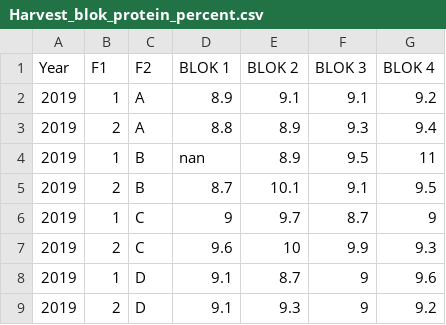
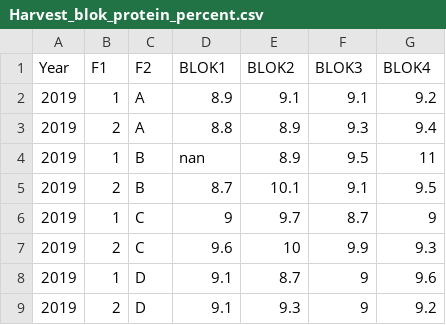
Before and after one commit to perabrahamsen/daisy-model, a CSV file: project/commit/data/Harvest_blok_protein_percent.csv, drawn as a sheet; the diff names each change by its address in the sheet, - before the commit and + after, or states it on an @@ line.

Commit message:
got all plots (for now) for commit

```diff
--- a/project/commit/data/Harvest_blok_protein_percent.csv
+++ b/project/commit/data/Harvest_blok_protein_percent.csv
-D1: BLOK 1
+D1: BLOK1
-E1: BLOK 2
+E1: BLOK2
-F1: BLOK 3
+F1: BLOK3
-G1: BLOK 4
+G1: BLOK4
```
Also changed, not shown: 7 other files.
